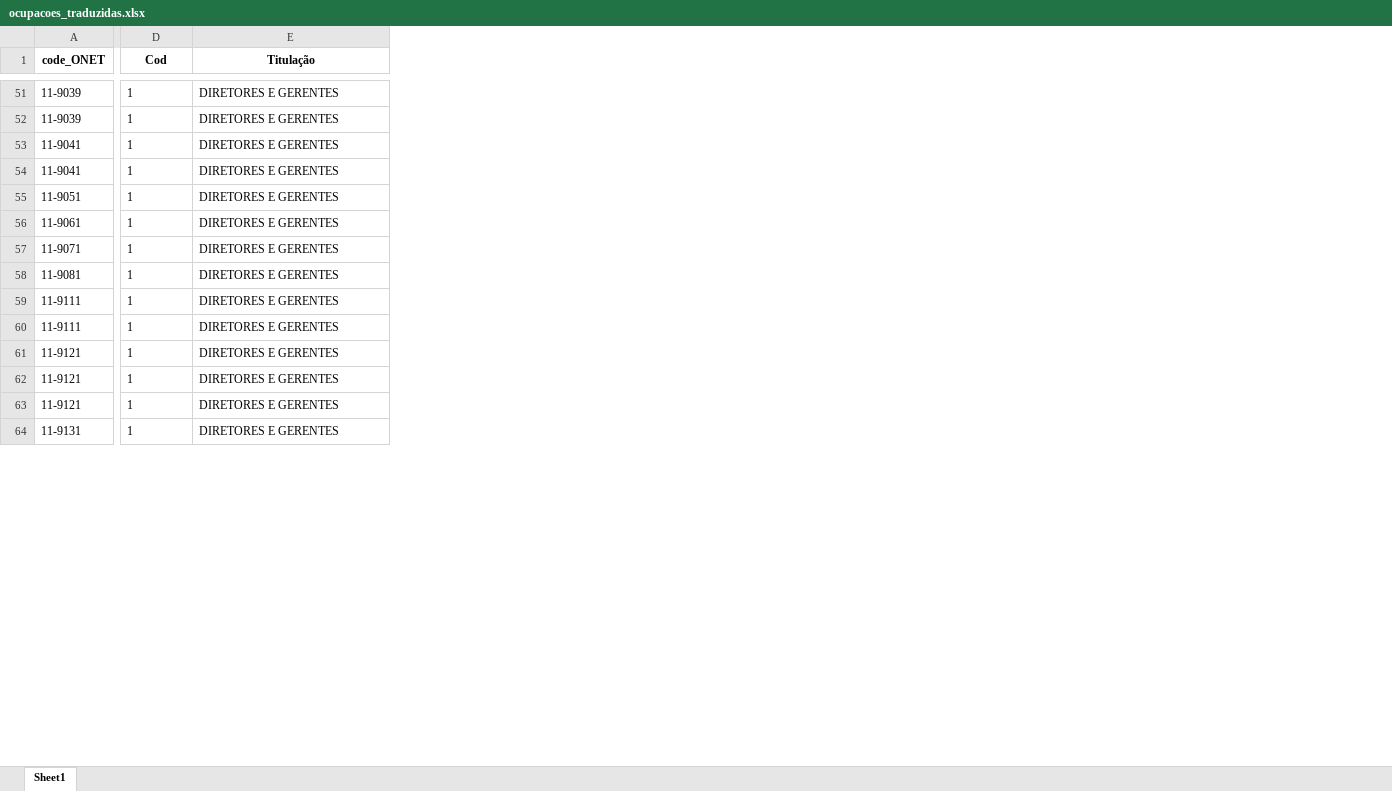
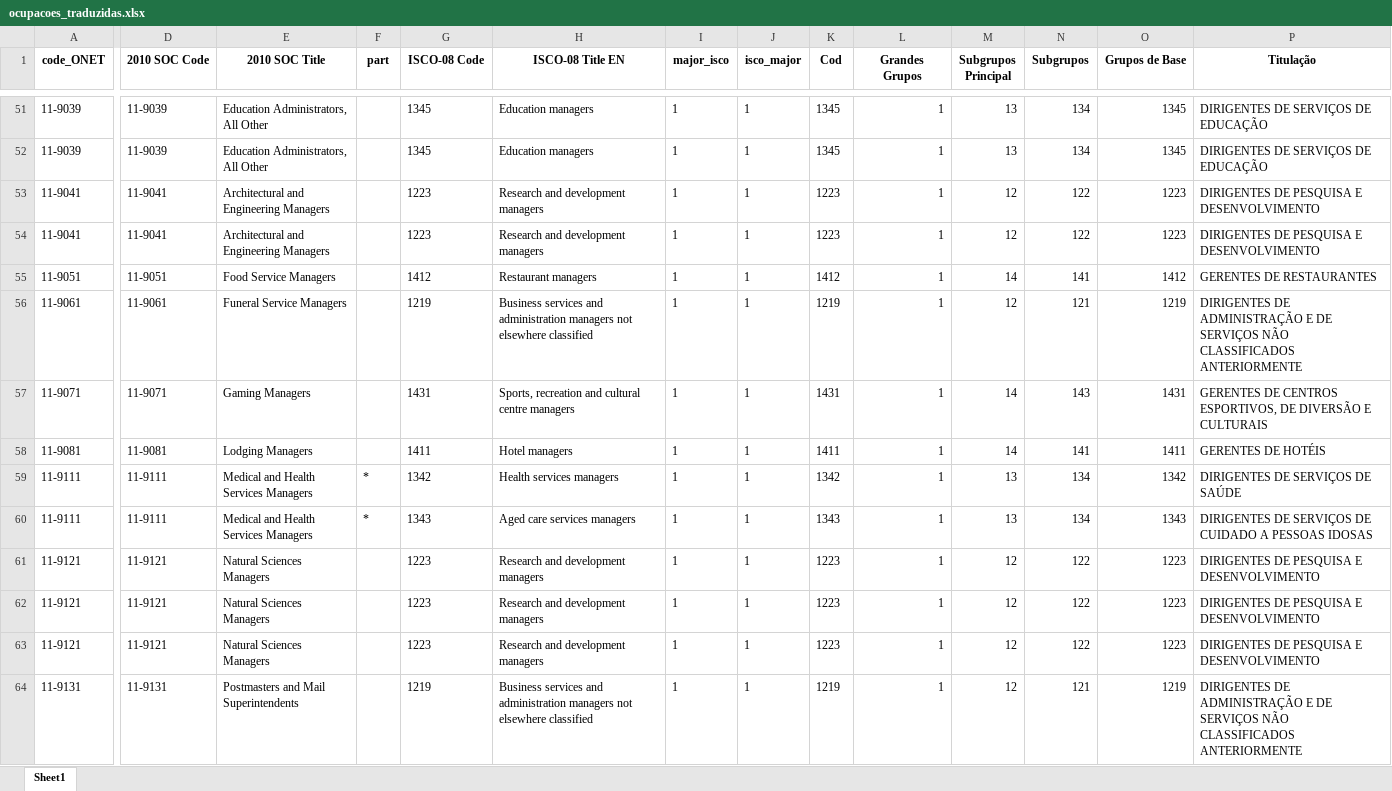
Before and after one commit to msbrasil/Mercado-de-Trabalho-Remoto, an Excel workbook: Anexos/ocupacoes_traduzidas.xlsx, sheet Sheet1, drawn as a sheet; only a part is shown, gaps mark what is left out; values as stored, in another font and other column widths than the file's, no borders; addresses are those after the commit; the diff covers the shown part only; the diff names each change by its address in the sheet, - before the commit and + after, or states it on an @@ line.

```diff
--- a/Anexos/ocupacoes_traduzidas.xlsx (sheet Sheet1)
+++ b/Anexos/ocupacoes_traduzidas.xlsx (sheet Sheet1)
+column D (2010 SOC Code), rows 51-64: 11-9039 | 11-9039 | 11-9041 | 11-9041 | 11-9051 | 11-9061 | 11-9071 | 11-9081 | 11-9111 | 11-9111 | 11-9121 | 11-9121 | 11-9121 | 11-9131
+column E (2010 SOC Title), rows 51-64: Education Administrators, All Other | Education Administrators, All Other | Architectural and Engineering Managers | Architectural and Engineering Managers | Food Service Managers | Funeral Service Managers | Gaming Managers | Lodging Managers | Medical and Health Services Managers | Medical and Health Services Managers | Natural Sciences Managers | Natural Sciences Managers | Natural Sciences Managers | Postmasters and Mail Superintendents
+column F (part), rows 59-60: * | *
+column G (ISCO-08 Code), rows 51-64: 1345 | 1345 | 1223 | 1223 | 1412 | 1219 | 1431 | 1411 | 1342 | 1343 | 1223 | 1223 | 1223 | 1219
+column H (ISCO-08 Title EN), rows 51-64: Education managers | Education managers | Research and development managers | Research and development managers | Restaurant managers | Business services and administration managers not elsewhere classified | Sports, recreation and cultural centre managers | Hotel managers | Health services managers | Aged care services managers | Research and development managers | Research and development managers | Research and development managers | Business services and administration managers not elsewhere classified
+column J (isco_major), rows 51-64: all 1
+column K (Cod), rows 51-64: 1345 | 1345 | 1223 | 1223 | 1412 | 1219 | 1431 | 1411 | 1342 | 1343 | 1223 | 1223 | 1223 | 1219
+column L (Grandes Grupos), rows 51-64: all 1
+column M (Subgrupos Principal), rows 51-64: 13 | 13 | 12 | 12 | 14 | 12 | 14 | 14 | 13 | 13 | 12 | 12 | 12 | 12
+column N (Subgrupos), rows 51-64: 134 | 134 | 122 | 122 | 141 | 121 | 143 | 141 | 134 | 134 | 122 | 122 | 122 | 121
+column O (Grupos de Base), rows 51-64: 1345 | 1345 | 1223 | 1223 | 1412 | 1219 | 1431 | 1411 | 1342 | 1343 | 1223 | 1223 | 1223 | 1219
-I1: Cod
+I1: major_isco
-P51:P52 (Titulação): DIRETORES E GERENTES
+P51:P52 (Titulação): DIRIGENTES DE SERVIÇOS DE EDUCAÇÃO
-P53:P54 (Titulação): DIRETORES E GERENTES
+P53:P54 (Titulação): DIRIGENTES DE PESQUISA E DESENVOLVIMENTO
-P55 (Titulação): DIRETORES E GERENTES
+P55 (Titulação): GERENTES DE RESTAURANTES
-P56 (Titulação): DIRETORES E GERENTES
+P56 (Titulação): DIRIGENTES DE ADMINISTRAÇÃO E DE SERVIÇOS NÃO CLASSIFICADOS ANTERIORMENTE
-P57 (Titulação): DIRETORES E GERENTES
+P57 (Titulação): GERENTES DE CENTROS ESPORTIVOS, DE DIVERSÃO E CULTURAIS
-P58 (Titulação): DIRETORES E GERENTES
+P58 (Titulação): GERENTES DE HOTÉIS
-P59 (Titulação): DIRETORES E GERENTES
+P59 (Titulação): DIRIGENTES DE SERVIÇOS DE SAÚDE
-P60 (Titulação): DIRETORES E GERENTES
+P60 (Titulação): DIRIGENTES DE SERVIÇOS DE CUIDADO A PESSOAS IDOSAS
-P61:P63 (Titulação): DIRETORES E GERENTES
+P61:P63 (Titulação): DIRIGENTES DE PESQUISA E DESENVOLVIMENTO
-P64 (Titulação): DIRETORES E GERENTES
+P64 (Titulação): DIRIGENTES DE ADMINISTRAÇÃO E DE SERVIÇOS NÃO CLASSIFICADOS ANTERIORMENTE
```
Also changed, not shown: 1325 edited cells elsewhere in this sheet, 27 other files.
